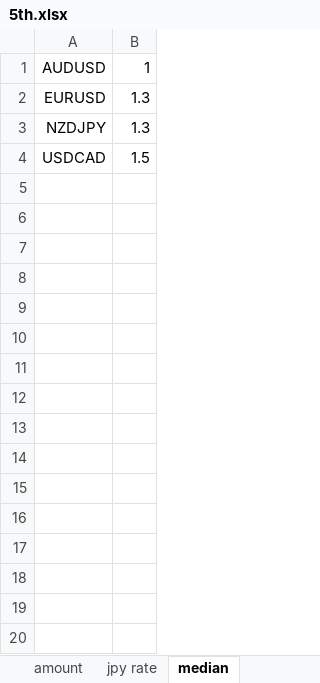
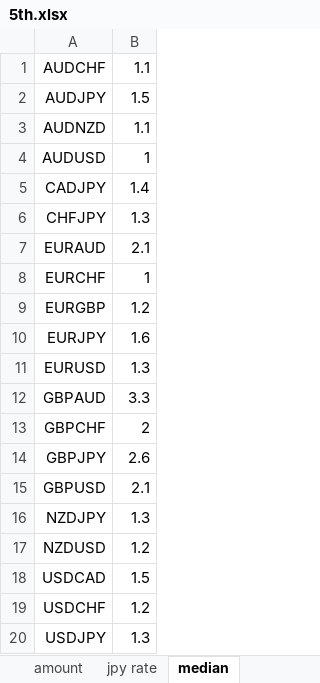
Before and after one commit to atsushi20150730/volatility, an Excel workbook: volatility/src/5th.xlsx, sheet median, drawn as a sheet; values as stored, in another font and other column widths than the file's, no borders; the diff names each change by its address in the sheet, - before the commit and + after, or states it on an @@ line.

```diff
--- a/volatility/src/5th.xlsx (sheet median)
+++ b/volatility/src/5th.xlsx (sheet median)
+row 1: AUDCHF | 1.1
+row 2: AUDJPY | 1.5
+row 3: AUDNZD | 1.1
+row 5: CADJPY | 1.4
+row 6: CHFJPY | 1.3
+row 7: EURAUD | 2.1
+row 8: EURCHF | 1
+row 9: EURGBP | 1.2
+row 10: EURJPY | 1.6
+row 12: GBPAUD | 3.3
+row 13: GBPCHF | 2
+row 14: GBPJPY | 2.6
+row 15: GBPUSD | 2.1
+row 17: NZDUSD | 1.2
+row 19: USDCHF | 1.2
+row 20: USDJPY | 1.3
```
Also changed, not shown: sheet other, formulas that keep their value, volatility/src/1st.xlsx, volatility/src/2nd.xlsx, 3 other files.
